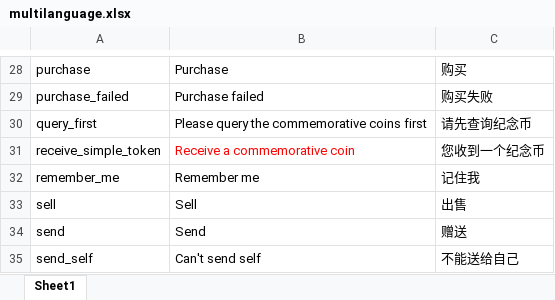
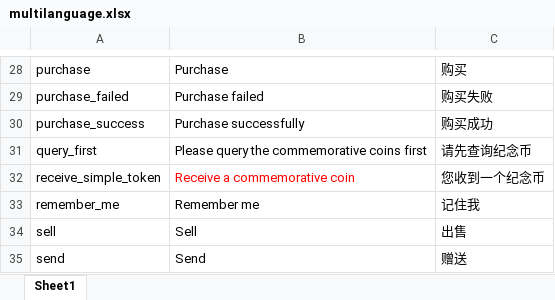
Before and after one commit to DAism2019/ComToken, an Excel workbook: client/public/locales/multilanguage.xlsx, sheet Sheet1, drawn as a sheet; only a part is shown, gaps mark what is left out; the shorter side is filled out with more unchanged rows; values as stored, in another font and other column widths than the file's, no borders; the diff names each change by its address in the sheet, - before the commit and + after, or states it on an @@ line.

```diff
--- a/client/public/locales/multilanguage.xlsx (sheet Sheet1)
+++ b/client/public/locales/multilanguage.xlsx (sheet Sheet1)
+row 30: purchase_success | Purchase successfully | 购买成功
```
Also changed, not shown: 16 other files.
